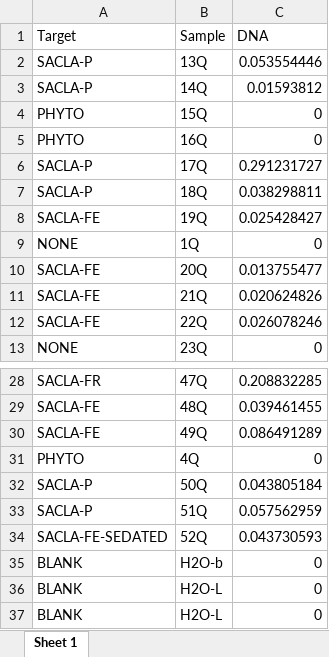
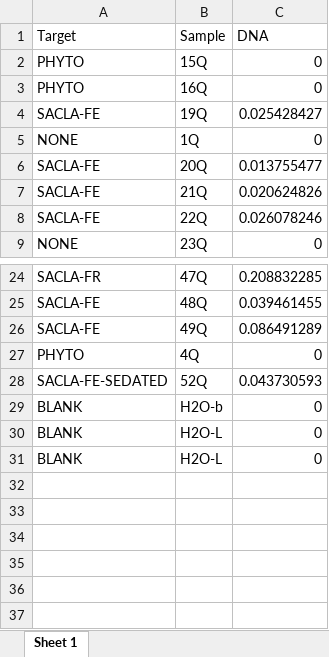
Before and after one commit to kristokv/CopeLinkExp2021, an Excel workbook: qpcr_sac_final.xlsx, sheet Sheet 1, drawn as a sheet; only a part is shown, gaps mark what is left out; values as stored, in another font and other column widths than the file's, no borders; the diff names each change by its address in the sheet, - before the commit and + after, or states it on an @@ line.

```diff
--- a/qpcr_sac_final.xlsx (sheet Sheet 1)
+++ b/qpcr_sac_final.xlsx (sheet Sheet 1)
-row 2: SACLA-P | 13Q | 0.053554446
-row 3: SACLA-P | 14Q | 0.01593812
-row 6: SACLA-P | 17Q | 0.291231727
-row 7: SACLA-P | 18Q | 0.038298811
-row 32: SACLA-P | 50Q | 0.043805184
-row 33: SACLA-P | 51Q | 0.057562959
```
Also changed, not shown: cop_data_final.xlsx, fecal_data_final.xlsx, 2 other files.
